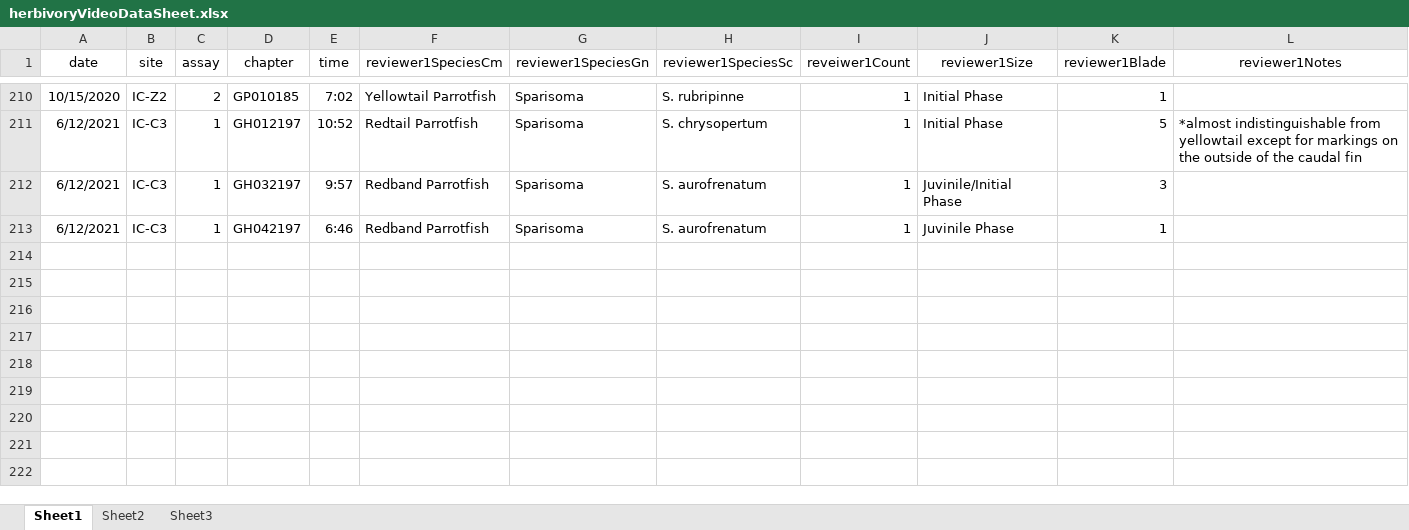
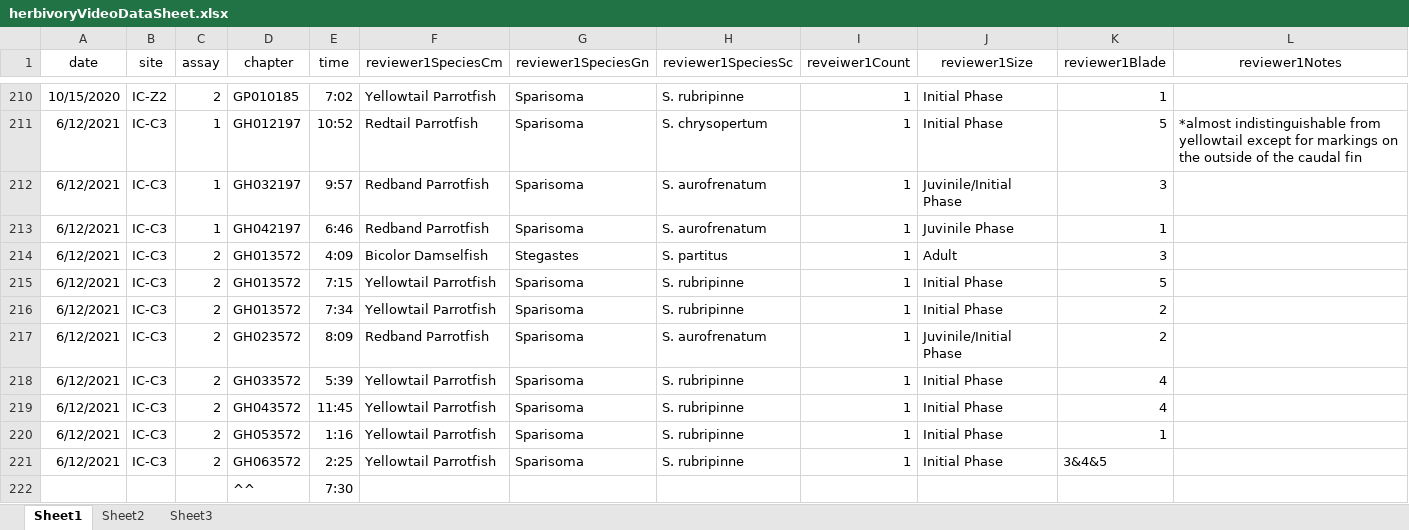
Before and after one commit to icombs2017/photogrammetryNOAA, an Excel workbook: herbivory/data/herbivoryVideoDataSheet.xlsx, sheet Sheet1, drawn as a sheet; only a part is shown, gaps mark what is left out; values as stored, in another font and other column widths than the file's, no borders; rows hold the shown columns only; the diff names each change by its address in the sheet, - before the commit and + after, or states it on an @@ line.

Commit message:
updated
continued identification

```diff
--- a/herbivory/data/herbivoryVideoDataSheet.xlsx (sheet Sheet1)
+++ b/herbivory/data/herbivoryVideoDataSheet.xlsx (sheet Sheet1)
+row 214: 6/12/2021 | IC-C3 | 2 | GH013572 | 4:09 | Bicolor Damselfish | Stegastes | S. partitus | 1 | Adult | 3
+row 215: 6/12/2021 | IC-C3 | 2 | GH013572 | 7:15 | Yellowtail Parrotfish | Sparisoma | S. rubripinne | 1 | Initial Phase | 5
+row 216: 6/12/2021 | IC-C3 | 2 | GH013572 | 7:34 | Yellowtail Parrotfish | Sparisoma | S. rubripinne | 1 | Initial Phase | 2
+row 217: 6/12/2021 | IC-C3 | 2 | GH023572 | 8:09 | Redband Parrotfish | Sparisoma | S. aurofrenatum | 1 | Juvinile/Initial Phase | 2
+row 218: 6/12/2021 | IC-C3 | 2 | GH033572 | 5:39 | Yellowtail Parrotfish | Sparisoma | S. rubripinne | 1 | Initial Phase | 4
+row 219: 6/12/2021 | IC-C3 | 2 | GH043572 | 11:45 | Yellowtail Parrotfish | Sparisoma | S. rubripinne | 1 | Initial Phase | 4
+row 220: 6/12/2021 | IC-C3 | 2 | GH053572 | 1:16 | Yellowtail Parrotfish | Sparisoma | S. rubripinne | 1 | Initial Phase | 1
+row 221: 6/12/2021 | IC-C3 | 2 | GH063572 | 2:25 | Yellowtail Parrotfish | Sparisoma | S. rubripinne | 1 | Initial Phase | 3&4&5
+row 222:  |  |  | ^^ | 7:30
```
